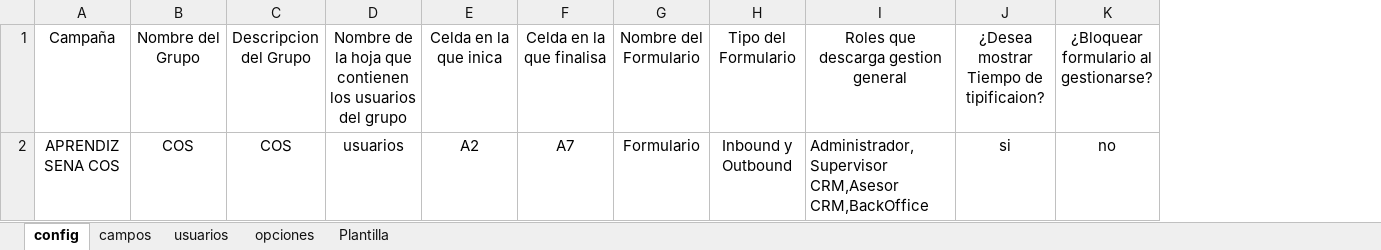
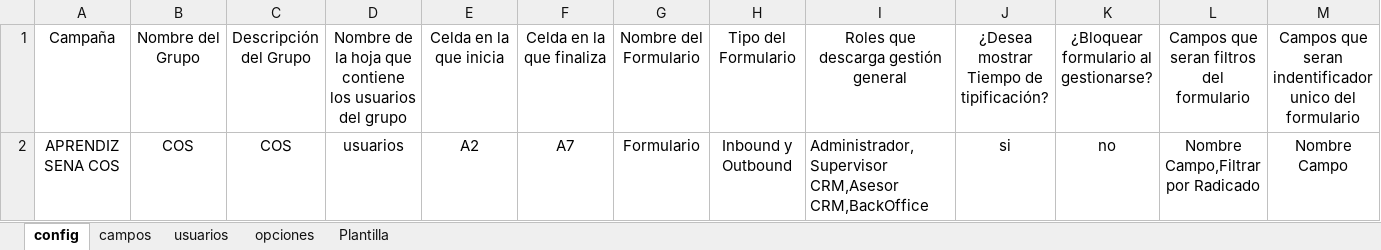
Before and after one commit to JhosstinStip17/Automation_CRM2, an Excel workbook: Campos.xlsx, sheet config, drawn as a sheet; values as stored, in another font and other column widths than the file's, no borders; the diff names each change by its address in the sheet, - before the commit and + after, or states it on an @@ line.

```diff
--- a/Campos.xlsx (sheet config)
+++ b/Campos.xlsx (sheet config)
+column L, rows 1-2: Campos que seran filtros del formulario | Nombre Campo,Filtrar por Radicado
+column M, rows 1-2: Campos que seran indentificador unico del formulario | Nombre Campo
-C1: Descripcion del Grupo
+C1: Descripción del Grupo
-D1: …hoja que contienen los usuarios…
+D1: …hoja que contiene los usuarios…
-E1: Celda en la que inica
+E1: Celda en la que inicia
-F1: Celda en la que finalisa
+F1: Celda en la que finaliza
-I1: Roles que descarga gestion general
+I1: Roles que descarga gestión general
-J1: ¿Desea mostrar Tiempo de tipificaion?
+J1: ¿Desea mostrar Tiempo de tipificación?
```
Also changed, not shown: sheet campos, sheet Plantilla.
